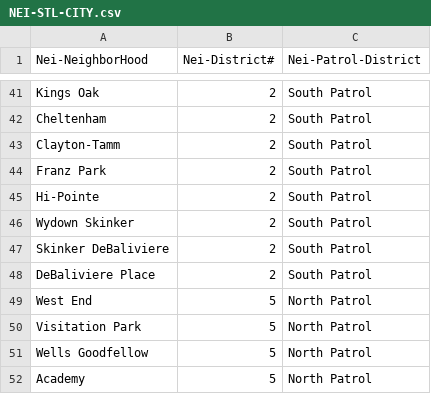
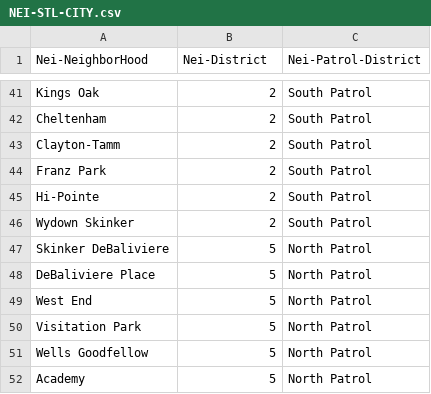
Before and after one commit to KyleHoss/Data-Science-Portfolio, a CSV file: General Analysis/St-Louis-Crime/Custom-DataSets/NEI-STL-CITY.csv, drawn as a sheet; only a part is shown, gaps mark what is left out; the diff names each change by its address in the sheet, - before the commit and + after, or states it on an @@ line.

Commit message:
Made some formating changes to the Nei-STL-CITY.csv I changed the District# and put NEI before each. Also I changed the formating to a - in the NIBRS dataset so it is more Standardized. Lastly, I added an option to save the STL data since the plotly crashing is getting rediculous at this point!  You are doing so great! :-)

```diff
--- a/General Analysis/St-Louis-Crime/Custom-DataSets/NEI-STL-CITY.csv
+++ b/General Analysis/St-Louis-Crime/Custom-DataSets/NEI-STL-CITY.csv
-B1: Nei-District#
+B1: Nei-District
-B47:B48 (Nei-District): 2
+B47:B48 (Nei-District): 5
-C47:C48 (Nei-Patrol-District): South Patrol
+C47:C48 (Nei-Patrol-District): North Patrol
```
Also changed, not shown: General Analysis/St-Louis-Crime/Custom-DataSets/NIBRS-DataSet.csv, 2 other files.
